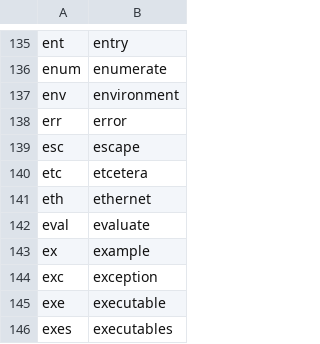
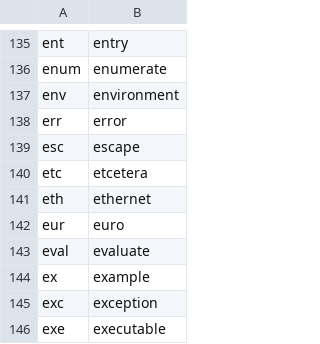
Before and after one commit to imochoa/community, a CSV file: settings/abbreviations.csv, drawn as a sheet; only a part is shown, gaps mark what is left out; the shorter side is filled out with more unchanged rows.

Commit message:
added euro abbreviation

```diff
--- a/settings/abbreviations.csv
+++ b/settings/abbreviations.csv
@@ -141,2 +141,3 @@ etc,etcetera
 eth,ethernet
+eur,euro
 eval,evaluate
```
